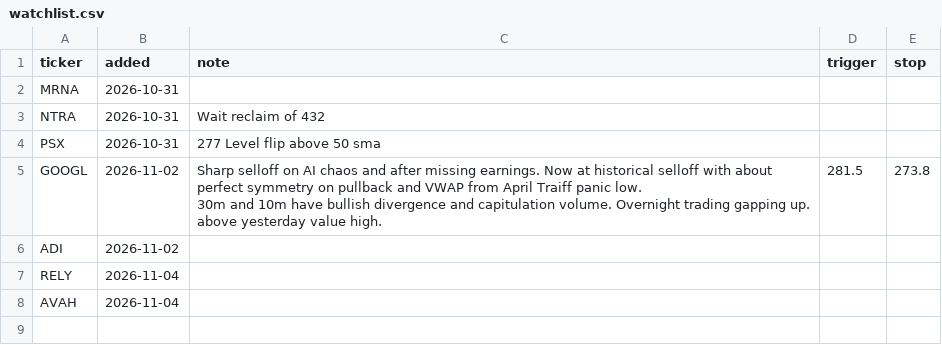
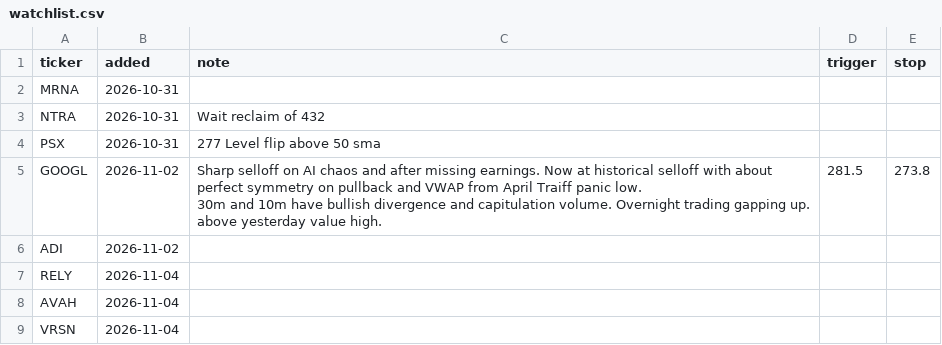
Before and after one commit to fabiolmn17-web/MRS_Dashboard, a CSV file: watchlist.csv, drawn as a sheet.

Commit message:
watchlist: add VRSN

```diff
--- a/watchlist.csv
+++ b/watchlist.csv
@@ -9 +9,2 @@ RELY,2026-11-04,,,
 AVAH,2026-11-04,,,
+VRSN,2026-11-04,,,
```
